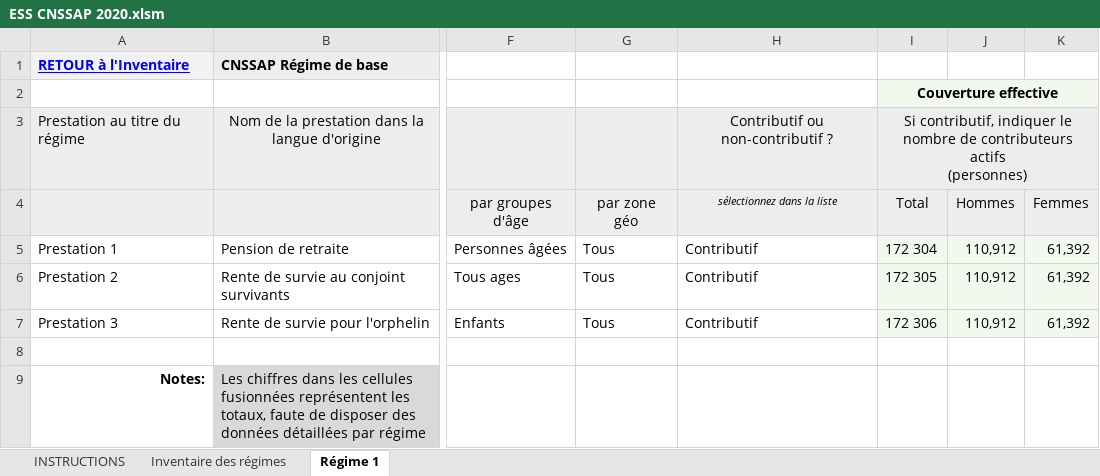
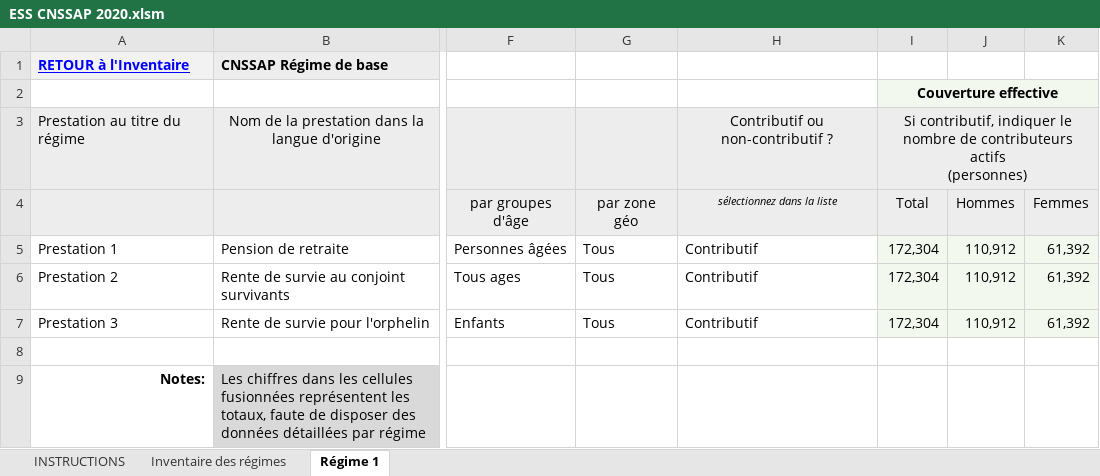
Before and after one commit to Mdiouf221/Bulletin_rdc_2026, an Excel workbook: 06_sources/ESS/ESS_CNSSAP/ESS CNSSAP 2020.xlsm, sheet Régime 1, drawn as a sheet; only a part is shown, gaps mark what is left out; values as stored, in another font and other column widths than the file's, no borders; conditional formats not drawn; the diff names each change by its address in the sheet, - before the commit and + after, or states it on an @@ line.

```diff
--- a/06_sources/ESS/ESS_CNSSAP/ESS CNSSAP 2020.xlsm (sheet Régime 1)
+++ b/06_sources/ESS/ESS_CNSSAP/ESS CNSSAP 2020.xlsm (sheet Régime 1)
-I5: 172 304
+I5: 172,304
-I6: 172 305
+I6: 172,304
-I7: 172 306
+I7: 172,304
```
Also changed, not shown: 06_sources/ESS/ESS_CNSSAP/ESS CNSSAP 2021.xlsm, 2 other files.
